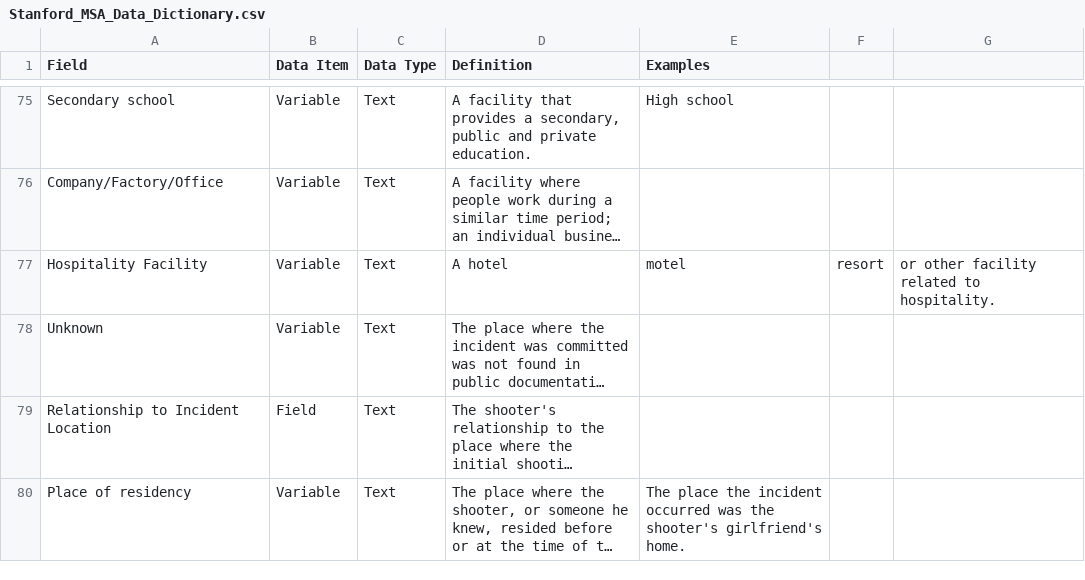
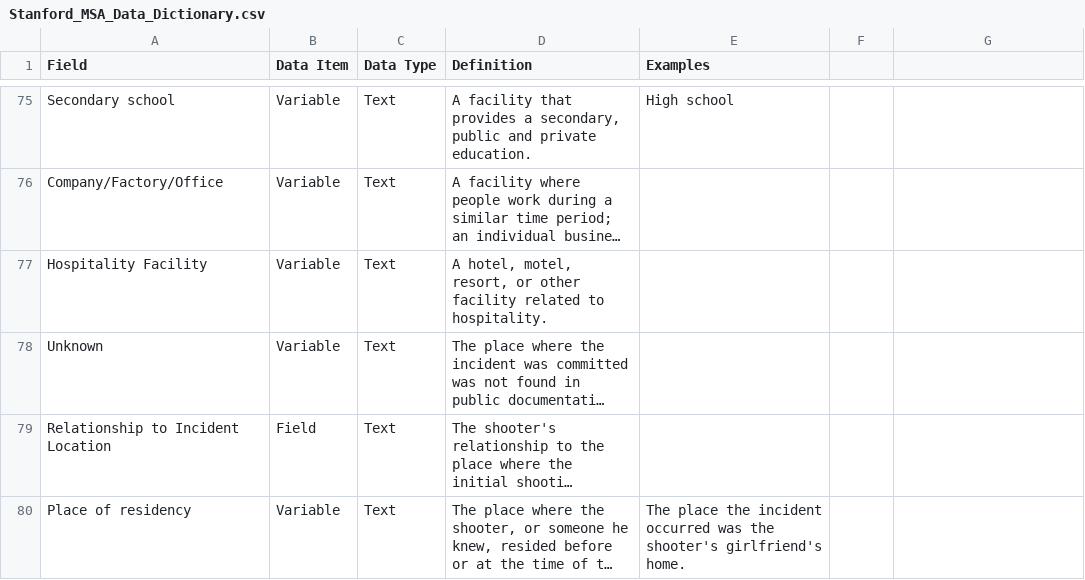
Before and after one commit to StanfordGeospatialCenter/MSA, a CSV file: Methodology/Stanford_MSA_Data_Dictionary.csv, drawn as a sheet; only a part is shown, gaps mark what is left out; long unchanged cells end in …; the diff names each change by its address in the sheet, - before the commit and + after, or states it on an @@ line.

Commit message:
added "hospitality facility" with ""

```diff
--- a/Methodology/Stanford_MSA_Data_Dictionary.csv
+++ b/Methodology/Stanford_MSA_Data_Dictionary.csv
-D77 (Definition): A hotel
+D77 (Definition): A hotel, motel, resort, or other facility related to hospitality.
-E77 (Examples): motel
+E77 (Examples): (empty)
-F77: resort
+F77: (empty)
-G77: or other facility related to hospitality.
+G77: (empty)
```
